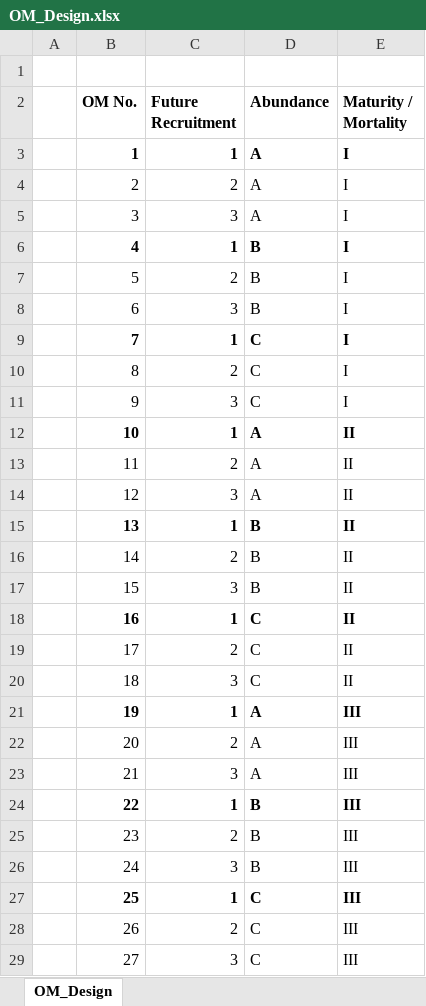
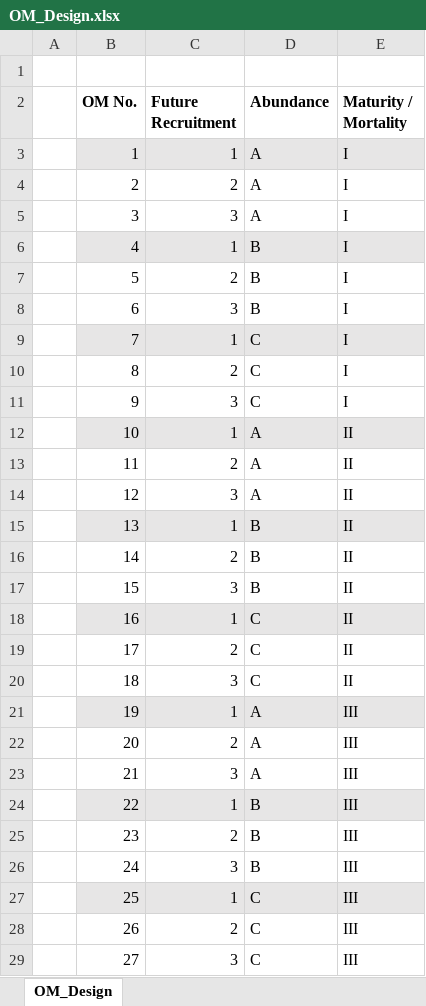
Before and after one commit to ICCAT/abft-mse, an Excel workbook: Outputs/OM_Design.xlsx, sheet OM_Design, drawn as a sheet; only a part is shown; values as stored, in another font and other column widths than the file's, no borders; the diff covers the shown part only; the diff names each change by its address in the sheet, - before the commit and + after, or states it on an @@ line.

```diff
--- a/Outputs/OM_Design.xlsx (sheet OM_Design)
+++ b/Outputs/OM_Design.xlsx (sheet OM_Design)
@@ B3:E3 fill: none → #E7E6E6, bold: on → off @@
@@ B6:E6 fill: none → #E7E6E6, bold: on → off @@
@@ B9:E9 fill: none → #E7E6E6, bold: on → off @@
@@ B12:E12 fill: none → #E7E6E6, bold: on → off @@
@@ B15:E15 fill: none → #E7E6E6, bold: on → off @@
@@ B18:E18 fill: none → #E7E6E6, bold: on → off @@
@@ B21:E21 fill: none → #E7E6E6, bold: on → off @@
@@ B24:E24 fill: none → #E7E6E6, bold: on → off @@
@@ B27:E27 fill: none → #E7E6E6, bold: on → off @@
```
Also changed, not shown: cell formats elsewhere in this sheet, 15 other files.
